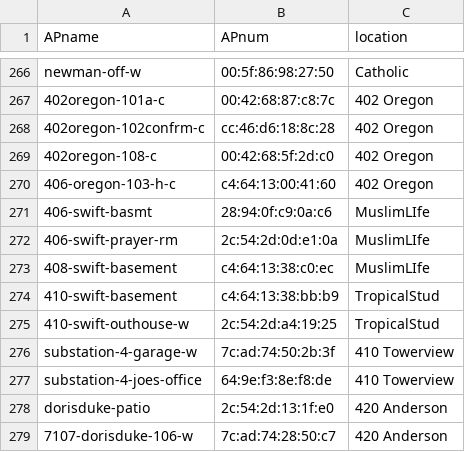
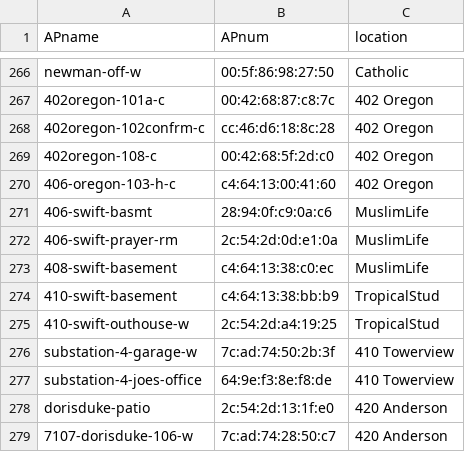
Before and after one commit to eidanjacob/dataplus, a CSV file: allAPs.csv, drawn as a sheet; only a part is shown, gaps mark what is left out; the diff covers the shown part only.

Commit message:
typos/fixing locations

```diff
--- a/allAPs.csv
+++ b/allAPs.csv
@@ -270,5 +270,5 @@ newman-off-w,00:5f:86:98:27:50,Catholic
 406-oregon-103-h-c,c4:64:13:00:41:60,402 Oregon
-406-swift-basmt,28:94:0f:c9:0a:c6,MuslimLIfe
-406-swift-prayer-rm,2c:54:2d:0d:e1:0a,MuslimLIfe
-408-swift-basement,c4:64:13:38:c0:ec,MuslimLIfe
+406-swift-basmt,28:94:0f:c9:0a:c6,MuslimLife
+406-swift-prayer-rm,2c:54:2d:0d:e1:0a,MuslimLife
+408-swift-basement,c4:64:13:38:c0:ec,MuslimLife
 410-swift-basement,c4:64:13:38:bb:b9,TropicalStud
```
Also changed, not shown: 11 edited cells elsewhere in this file.
